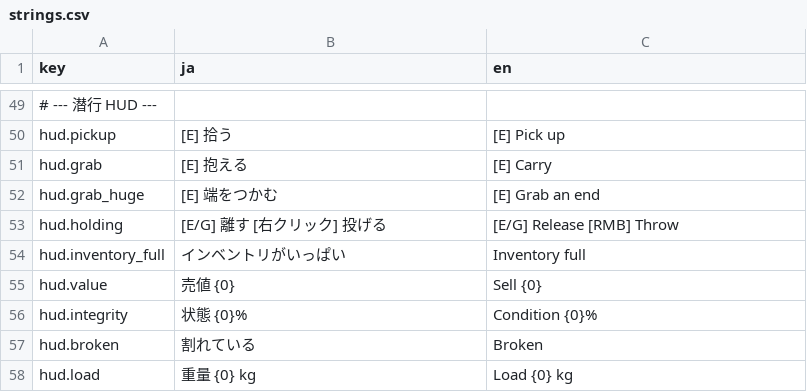
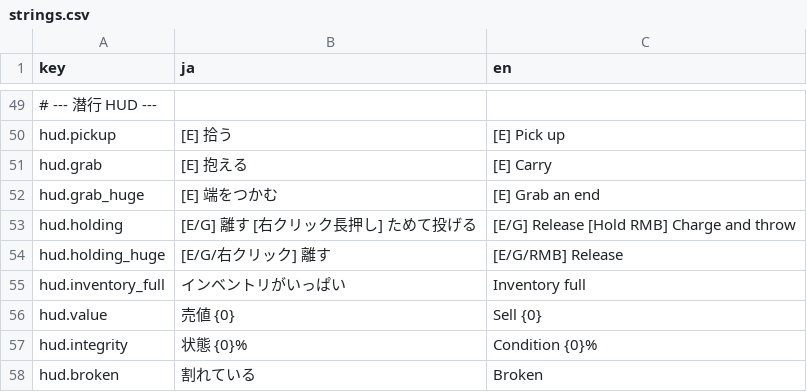
Before and after one commit to Kawamoto24e1058/Spin-the-Scrap, a CSV file: Assets/SpinTheScrap/Resources/Localization/strings.csv, drawn as a sheet; only a part is shown, gaps mark what is left out; the shorter side is filled out with more unchanged rows.

```diff
--- a/Assets/SpinTheScrap/Resources/Localization/strings.csv
+++ b/Assets/SpinTheScrap/Resources/Localization/strings.csv
@@ -52,3 +52,4 @@ hud.grab,[E] 抱える,[E] Carry
 hud.grab_huge,[E] 端をつかむ,[E] Grab an end
-hud.holding,[E/G] 離す  [右クリック] 投げる,[E/G] Release  [RMB] Throw
+hud.holding,[E/G] 離す  [右クリック長押し] ためて投げる,[E/G] Release  [Hold RMB] Charge and throw
+hud.holding_huge,[E/G/右クリック] 離す,[E/G/RMB] Release
 hud.inventory_full,インベントリがいっぱい,Inventory full
```
Also changed, not shown: 5 other files.
